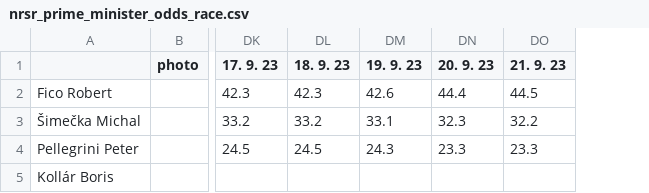
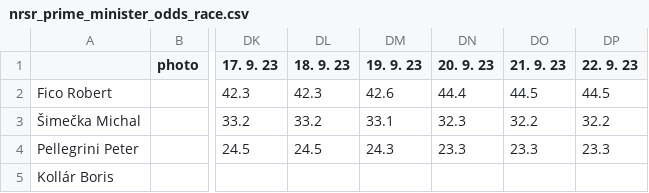
Before and after one commit to michalskop/mandaty-sk-2023, a CSV file: backend/data/nrsr_prime_minister_odds_race.csv, drawn as a sheet; only a part is shown, gaps mark what is left out; the diff names each change by its address in the sheet, - before the commit and + after, or states it on an @@ line.

```diff
--- a/backend/data/nrsr_prime_minister_odds_race.csv
+++ b/backend/data/nrsr_prime_minister_odds_race.csv
+column DP (22. 9. 23), rows 2-4: 44.5 | 32.2 | 23.3
```
Also changed, not shown: backend/data/nrsr_prime_minister_odds_history.csv, 5 other files.
